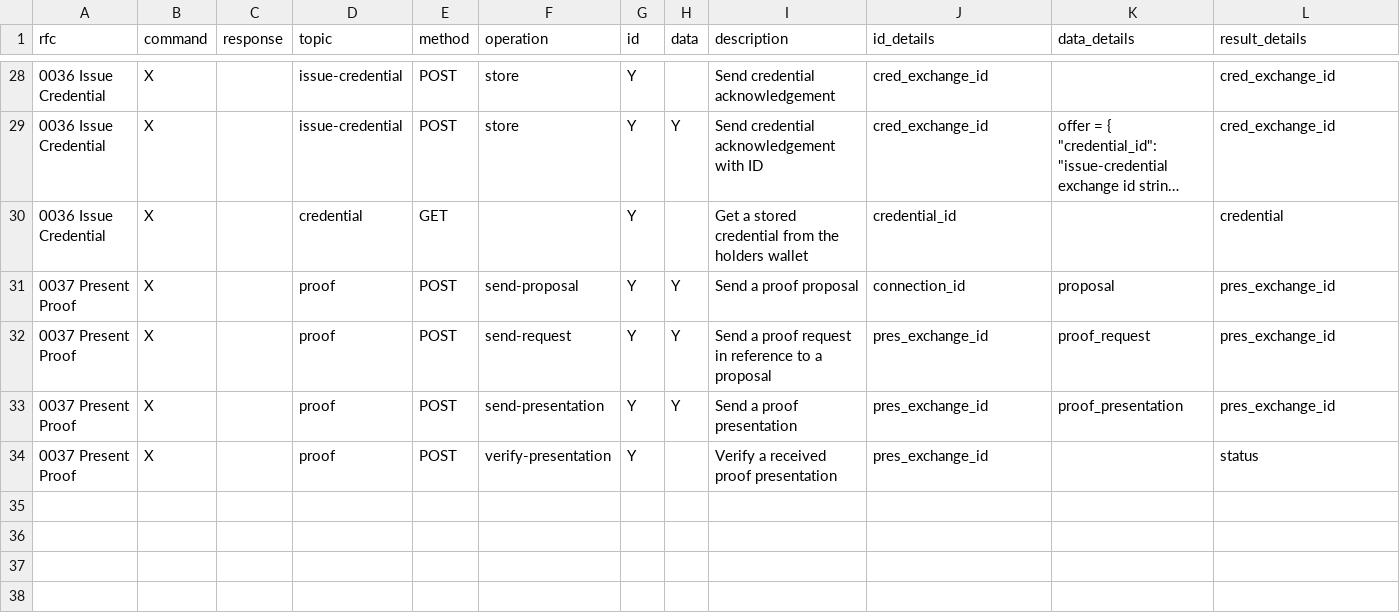
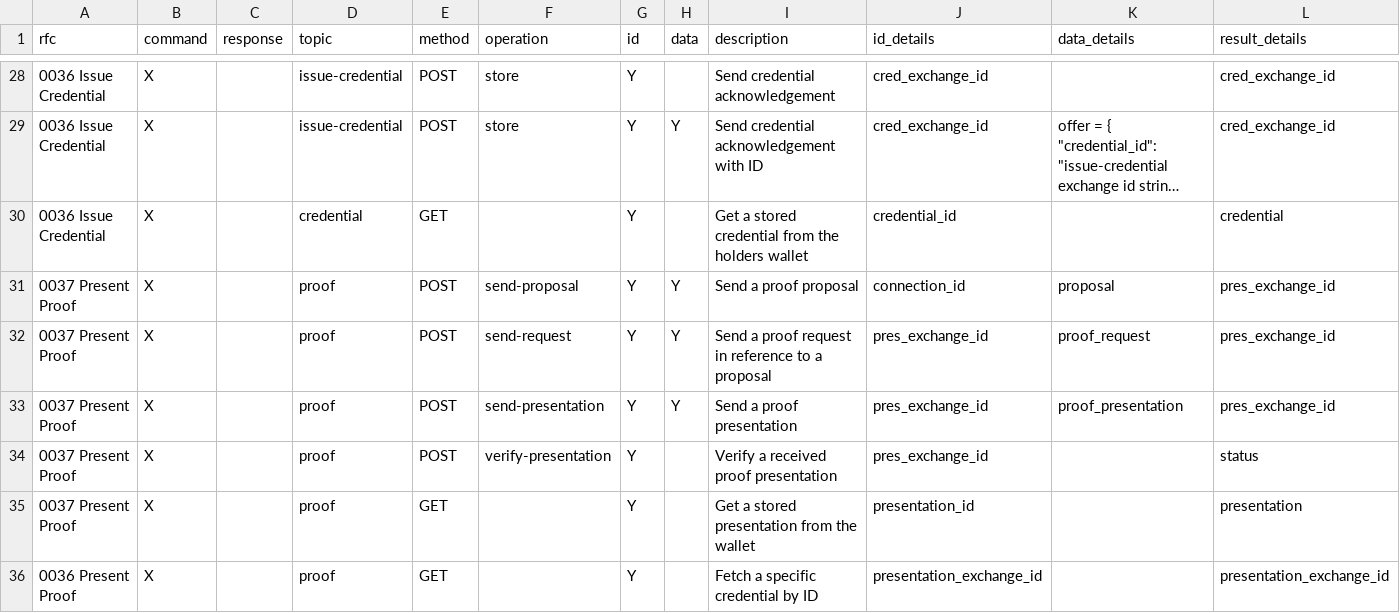
Before and after one commit to openwallet-foundation/owl-agent-test-harness, a CSV file: aries-backchannels/backchannel_operations.csv, drawn as a sheet; only a part is shown, gaps mark what is left out; long unchanged cells end in …; the diff names each change by its address in the sheet, - before the commit and + after, or states it on an @@ line.

Commit message:
webhook calls for proof removed and into Aca-py backchannel and some common code cleanup/streamlining
Signed-off-by: Sheldon Regular <sheldon.regular@gmail.com>

```diff
--- a/aries-backchannels/backchannel_operations.csv
+++ b/aries-backchannels/backchannel_operations.csv
+row 35: 0037 Present Proof | X |  | proof | GET |  | Y |  | Get a stored presentation from the wallet | presentation_id |  | presentation
+row 36: 0036 Present Proof | X |  | proof | GET |  | Y |  | Fetch a specific credential by ID | presentation_exchange_id |  | presentation_exchange_id
```
Also changed, not shown: aries-backchannels/data/backchannel_operations.csv, 5 other files.
